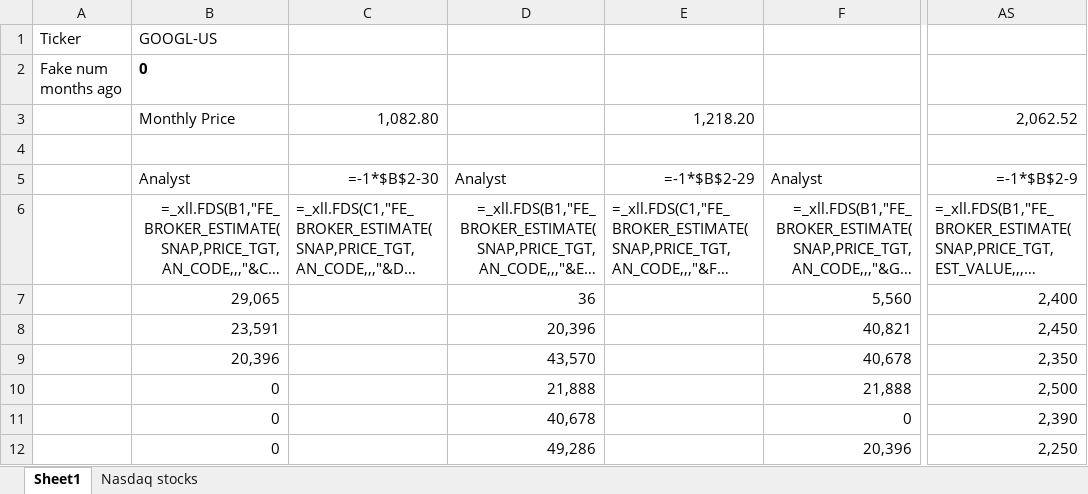
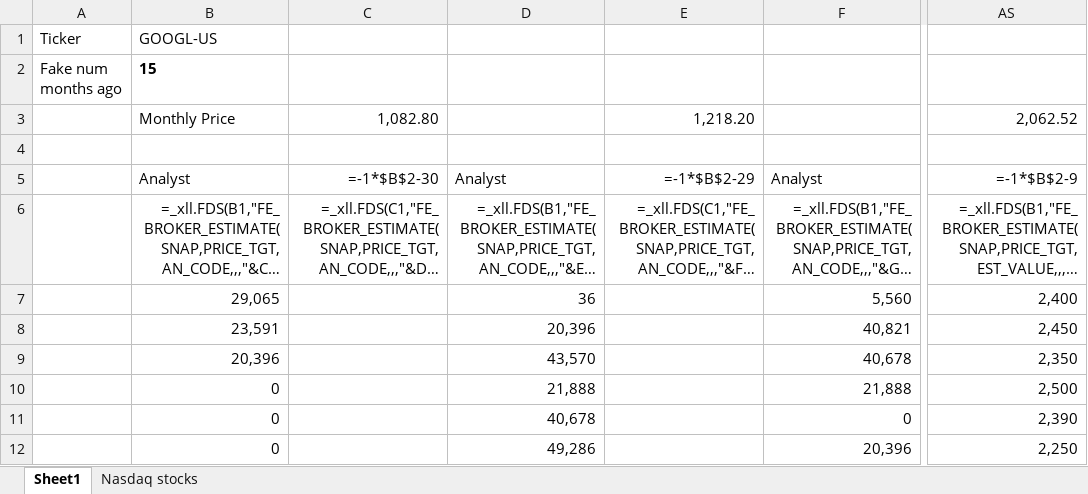
Before and after one commit to vinokour/ML_Finance_project, an Excel workbook: googl_test.xlsx, sheet Sheet1, drawn as a sheet; only a part is shown, gaps mark what is left out; long unchanged cells end in …; values as stored, in another font and other column widths than the file's, no borders; formulas without a stored value are shown as written; the diff names each change by its address in the sheet, - before the commit and + after, or states it on an @@ line.

```diff
--- a/googl_test.xlsx (sheet Sheet1)
+++ b/googl_test.xlsx (sheet Sheet1)
-B2: 0
+B2: 15
-C6 alignment: left
+C6 alignment: right
-E6 alignment: left
+E6 alignment: right
-AS6 alignment: left
+AS6 alignment: right
```
Also changed, not shown: 1 other file.
